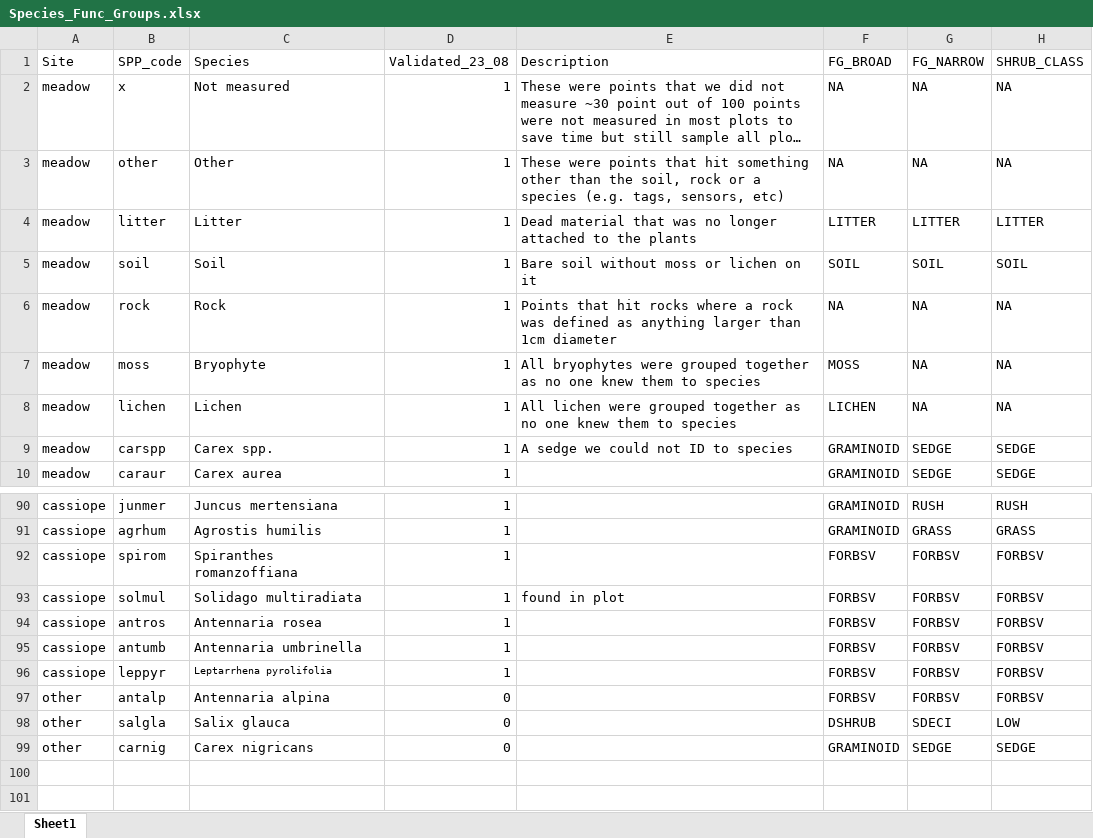
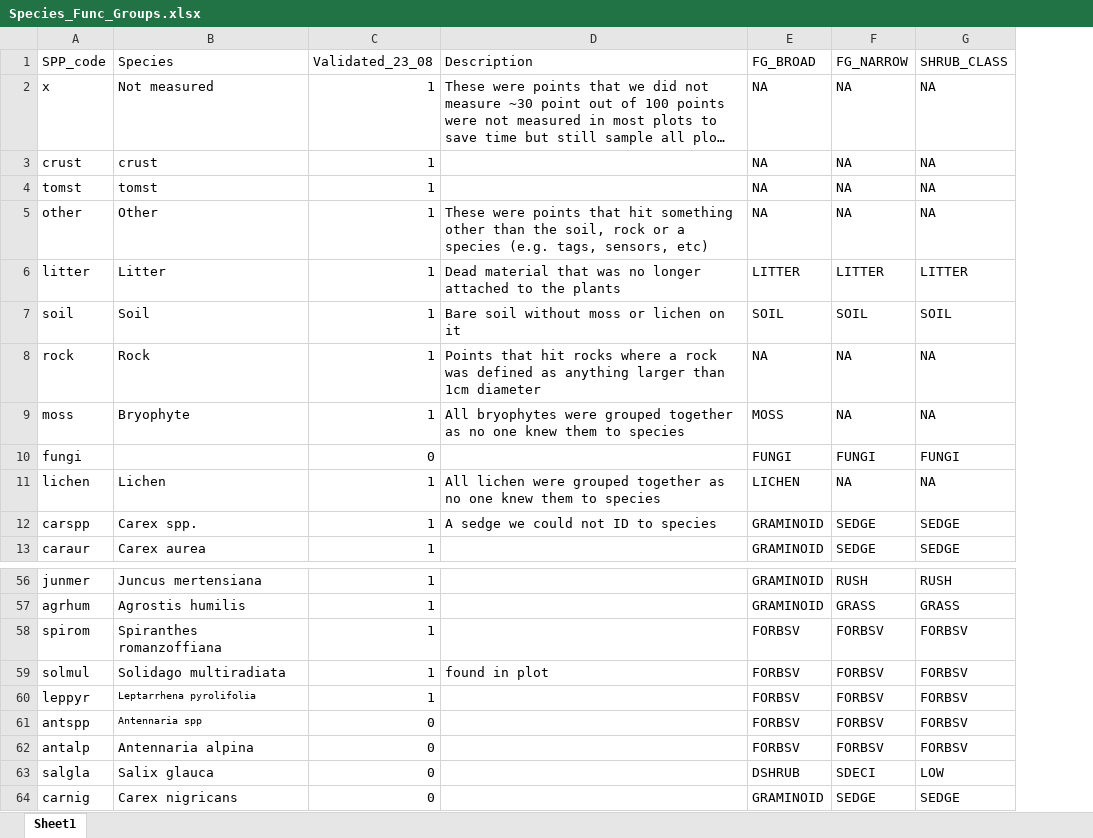
Before and after one commit to Socio-Ecological-Landscapes-Lab/Garibaldi_Analysis, an Excel workbook: Species_Func_Groups.xlsx, sheet Sheet1, drawn as a sheet; only a part is shown, gaps mark what is left out; long unchanged cells end in …; values as stored, in another font and other column widths than the file's, no borders; removed rows and columns are numbered as before the commit, all else as after; the diff covers the shown part only; the diff names each change by its address in the sheet, - before the commit and + after, or states it on an @@ line.

```diff
--- a/Species_Func_Groups.xlsx (sheet Sheet1)
+++ b/Species_Func_Groups.xlsx (sheet Sheet1)
-column A (Site), rows 2-10: all meadow; rows 90-93: all cassiope; rows 96-99: cassiope | other | other | other
+row 3: crust | crust | 1 |  | NA | NA | NA
+row 4: tomst | tomst | 1 |  | NA | NA | NA
+row 10: fungi |  | 0 |  | FUNGI | FUNGI | FUNGI
-row 94: cassiope | antros | Antennaria rosea | 1 |  | FORBSV | FORBSV | FORBSV
-row 95: cassiope | antumb | Antennaria umbrinella | 1 |  | FORBSV | FORBSV | FORBSV
+row 61: antspp | Antennaria spp | 0 |  | FORBSV | FORBSV | FORBSV
```
Also changed, not shown: 37 removed rows and 2 edited cells elsewhere in this sheet, 5 other files.
